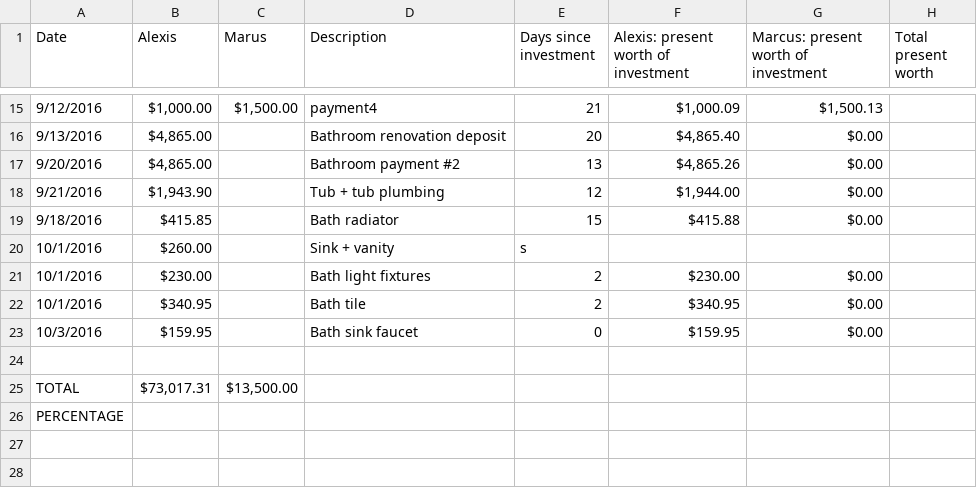
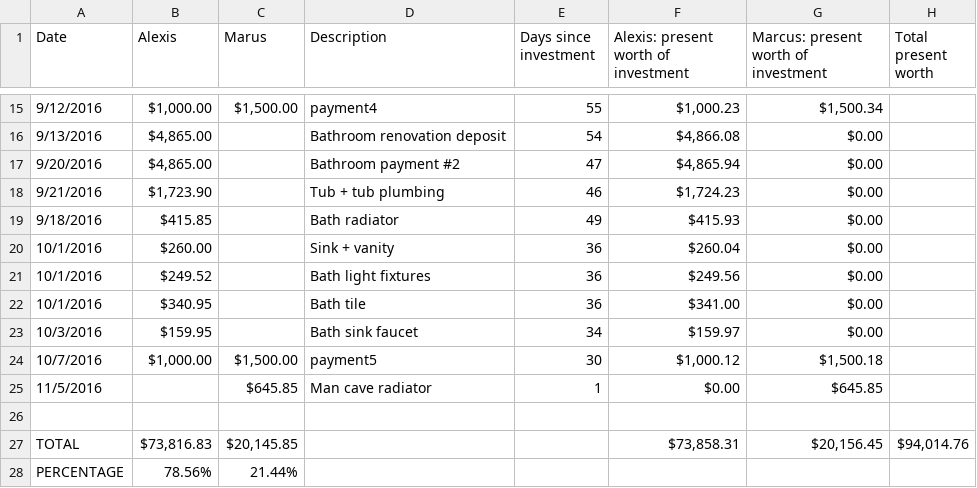
Before and after one commit to marcusjbishop/house, a CSV file: ledger.csv, drawn as a sheet; only a part is shown, gaps mark what is left out; the diff covers the shown part only.

```diff
--- a/ledger.csv
+++ b/ledger.csv
@@ -15,12 +15,14 @@ Date,Alexis ,Marus,Description,Days since investment,Alexis: present worth of in
-9/12/2016,"$1,000.00","$1,500.00",payment4,21,"$1,000.09","$1,500.13",
-9/13/2016,"$4,865.00",,Bathroom renovation deposit,20,"$4,865.40",$0.00,
-9/20/2016,"$4,865.00",,Bathroom payment #2,13,"$4,865.26",$0.00,
-9/21/2016,"$1,943.90",,Tub + tub plumbing,12,"$1,944.00",$0.00,
-9/18/2016,$415.85,,Bath radiator,15,$415.88,$0.00,
-10/1/2016,$260.00,,Sink + vanity,s,,,
-10/1/2016,$230.00,,Bath light fixtures,2,$230.00,$0.00,
-10/1/2016,$340.95,,Bath tile,2,$340.95,$0.00,
-10/3/2016,$159.95,,Bath sink faucet,0,$159.95,$0.00,
+9/12/2016,"$1,000.00","$1,500.00",payment4,55,"$1,000.23","$1,500.34",
+9/13/2016,"$4,865.00",,Bathroom renovation deposit,54,"$4,866.08",$0.00,
+9/20/2016,"$4,865.00",,Bathroom payment #2,47,"$4,865.94",$0.00,
+9/21/2016,"$1,723.90",,Tub + tub plumbing,46,"$1,724.23",$0.00,
+9/18/2016,$415.85,,Bath radiator,49,$415.93,$0.00,
+10/1/2016,$260.00,,Sink + vanity,36,$260.04,$0.00,
+10/1/2016,$249.52,,Bath light fixtures,36,$249.56,$0.00,
+10/1/2016,$340.95,,Bath tile,36,$341.00,$0.00,
+10/3/2016,$159.95,,Bath sink faucet,34,$159.97,$0.00,
+10/7/2016,"$1,000.00","$1,500.00",payment5,30,"$1,000.12","$1,500.18",
+11/5/2016,,$645.85,Man cave radiator,1,$0.00,$645.85,
 ,,,,,,,
-TOTAL,"$73,017.31","$13,500.00",,,,,
-PERCENTAGE,,,,,,,
+TOTAL,"$73,816.83","$20,145.85",,,"$73,858.31","$20,156.45","$94,014.76"
+PERCENTAGE,78.56%,21.44%,,,,,
```
Also changed, not shown: 31 edited cells elsewhere in this file, 1 other file.
